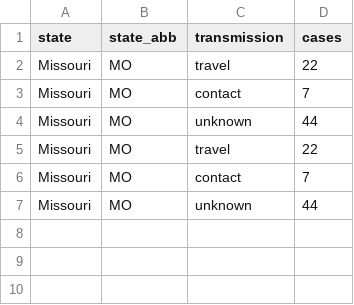
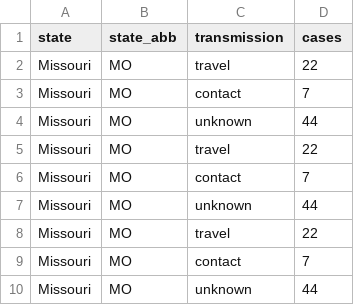
Before and after one commit to mkearney/covid-19-missouri, a CSV file: data/mo-transmission.csv, drawn as a sheet.

```diff
--- a/data/mo-transmission.csv
+++ b/data/mo-transmission.csv
@@ -7 +7,4 @@
 "Missouri","MO","unknown",44
+"Missouri","MO","travel",22
+"Missouri","MO","contact",7
+"Missouri","MO","unknown",44
```
Also changed, not shown: data/mo-age.csv, data/mo-county.csv, 1 other file.
